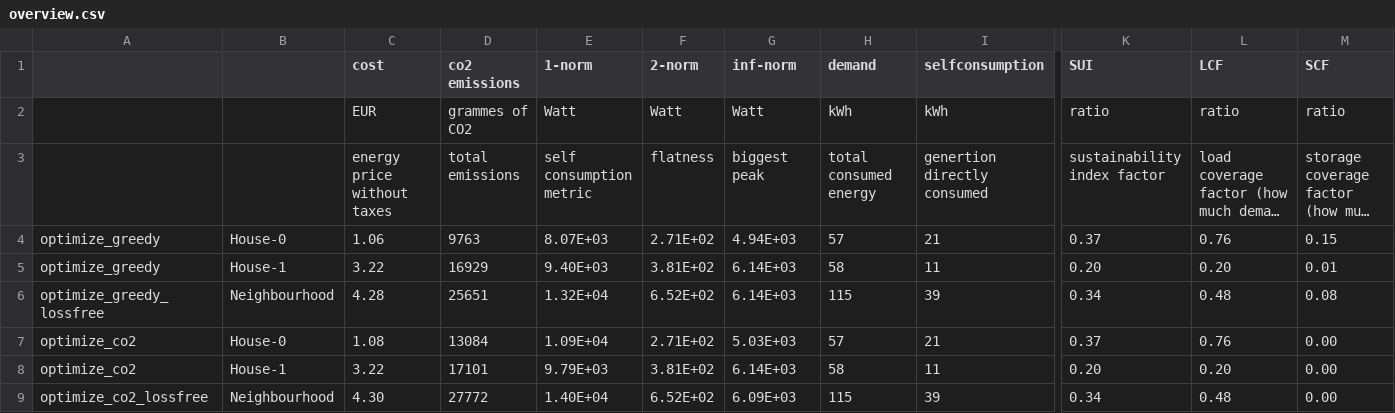
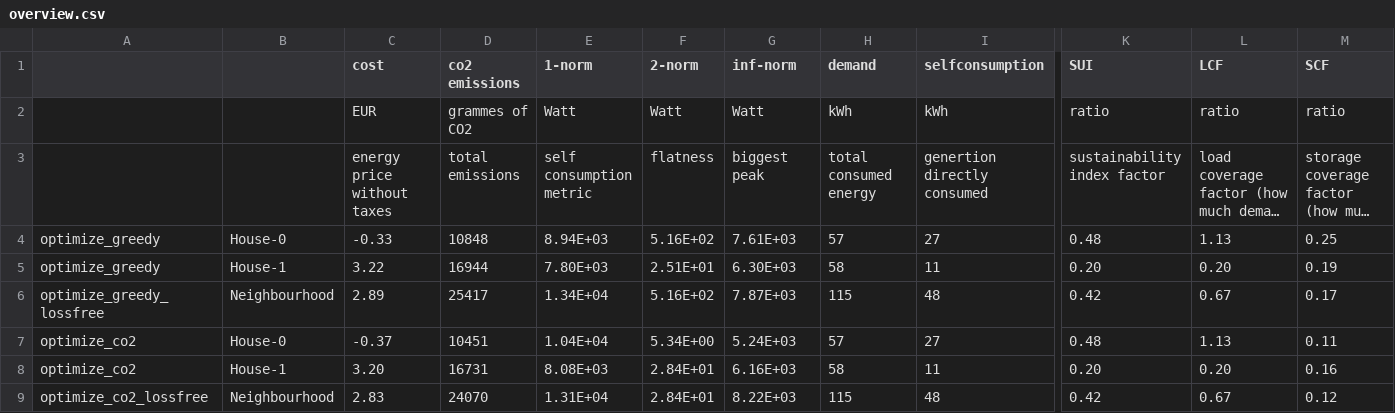
Before and after one commit to Daniel-Lizarazo-Fuentes/M9-Project, a CSV file: output/overview.csv, drawn as a sheet; only a part is shown, gaps mark what is left out; long unchanged cells end in …; removed rows and columns are numbered as before the commit, all else as after; rows hold the shown columns only; the diff names each change by its address in the sheet, - before the commit and + after, or states it on an @@ line.

```diff
--- a/output/overview.csv
+++ b/output/overview.csv
-row 4: optimize_greedy | House-0 | 1.06 | 9763 | 8.07E+03 | 2.71E+02 | 4.94E+03 | 57 | 21 | 0.37 | 0.76 | 0.15
+row 4: optimize_greedy | House-0 | -0.33 | 10848 | 8.94E+03 | 5.16E+02 | 7.61E+03 | 57 | 27 | 0.48 | 1.13 | 0.25
-D5 (co2 emissions): 16929
+D5 (co2 emissions): 16944
-E5 (1-norm): 9.40E+03
+E5 (1-norm): 7.80E+03
-F5 (2-norm): 3.81E+02
+F5 (2-norm): 2.51E+01
-G5 (inf-norm): 6.14E+03
+G5 (inf-norm): 6.30E+03
-M5 (SCF): 0.01
+M5 (SCF): 0.19
-row 6: optimize_greedy_lossfree | Neighbourhood | 4.28 | 25651 | 1.32E+04 | 6.52E+02 | 6.14E+03 | 115 | 39 | 0.34 | 0.48 | 0.08
-row 7: optimize_co2 | House-0 | 1.08 | 13084 | 1.09E+04 | 2.71E+02 | 5.03E+03 | 57 | 21 | 0.37 | 0.76 | 0.00
+row 6: optimize_greedy_lossfree | Neighbourhood | 2.89 | 25417 | 1.34E+04 | 5.16E+02 | 7.87E+03 | 115 | 48 | 0.42 | 0.67 | 0.17
+row 7: optimize_co2 | House-0 | -0.37 | 10451 | 1.04E+04 | 5.34E+00 | 5.24E+03 | 57 | 27 | 0.48 | 1.13 | 0.11
-C8 (cost): 3.22
+C8 (cost): 3.20
-D8 (co2 emissions): 17101
+D8 (co2 emissions): 16731
-E8 (1-norm): 9.79E+03
+E8 (1-norm): 8.08E+03
-F8 (2-norm): 3.81E+02
+F8 (2-norm): 2.84E+01
-G8 (inf-norm): 6.14E+03
+G8 (inf-norm): 6.16E+03
-M8 (SCF): 0.00
+M8 (SCF): 0.16
-row 9: optimize_co2_lossfree | Neighbourhood | 4.30 | 27772 | 1.40E+04 | 6.52E+02 | 6.09E+03 | 115 | 39 | 0.34 | 0.48 | 0.00
+row 9: optimize_co2_lossfree | Neighbourhood | 2.83 | 24070 | 1.31E+04 | 2.84E+01 | 8.22E+03 | 115 | 48 | 0.42 | 0.67 | 0.12
```
Also changed, not shown: 5 other files.
